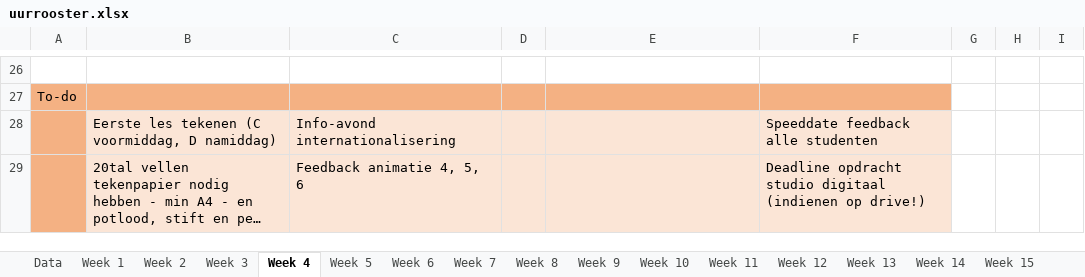
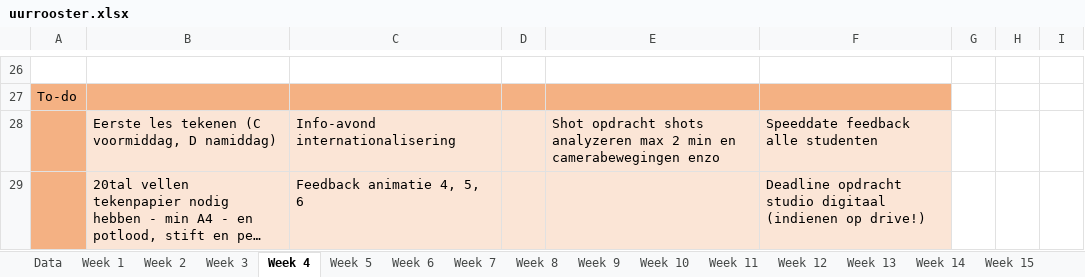
Before and after one commit to ninjahisser/LUCA-2, an Excel workbook: uurrooster.xlsx, sheet Week 4, drawn as a sheet; only a part is shown, gaps mark what is left out; long unchanged cells end in …; values as stored, in another font and other column widths than the file's, no borders; conditional formats not drawn; the diff names each change by its address in the sheet, - before the commit and + after, or states it on an @@ line.

Commit message:
update

```diff
--- a/uurrooster.xlsx (sheet Week 4)
+++ b/uurrooster.xlsx (sheet Week 4)
-E28: (empty)
+E28: Shot opdracht shots analyzeren max 2 min en camerabewegingen enzo
```
